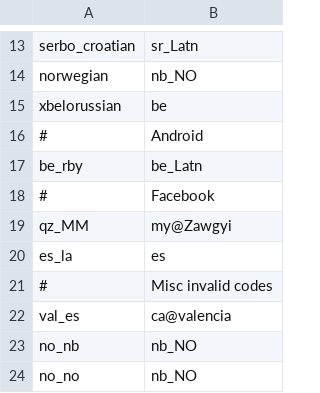
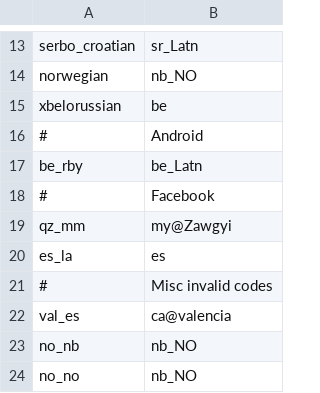
Before and after one commit to WeblateOrg/language-data, a CSV file: aliases.csv, drawn as a sheet; only a part is shown, gaps mark what is left out.

Commit message:
Fix capitalization in aliases

```diff
--- a/aliases.csv
+++ b/aliases.csv
@@ -18,3 +18,3 @@ be_rby;be_Latn
 #;Facebook
-qz_MM;my@Zawgyi
+qz_mm;my@Zawgyi
 es_la;es
```
Also changed, not shown: 1 other file.
